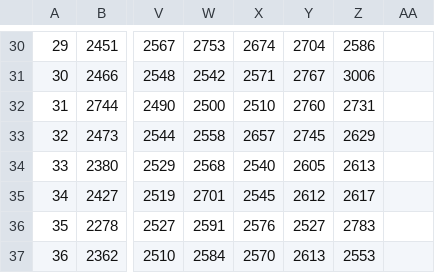
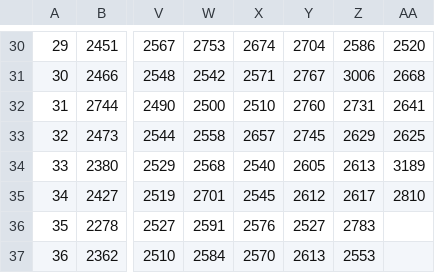
Before and after one commit to GitOkkie/OverledenenCBS, a CSV file: Overledenen__geslacht_en_leeftijd__per_week.csv, drawn as a sheet; only a part is shown, gaps mark what is left out; the diff covers the shown part only; the diff names each change by its address in the sheet, - before the commit and + after, or states it on an @@ line.

```diff
--- a/Overledenen__geslacht_en_leeftijd__per_week.csv
+++ b/Overledenen__geslacht_en_leeftijd__per_week.csv
-AA30: (empty)
+AA30: 2520
-AA31: (empty)
+AA31: 2668
-AA32: (empty)
+AA32: 2641
-AA33: (empty)
+AA33: 2625
-AA34: (empty)
+AA34: 3189
-AA35: (empty)
+AA35: 2810
```
Also changed, not shown: 21 edited cells elsewhere in this file.
